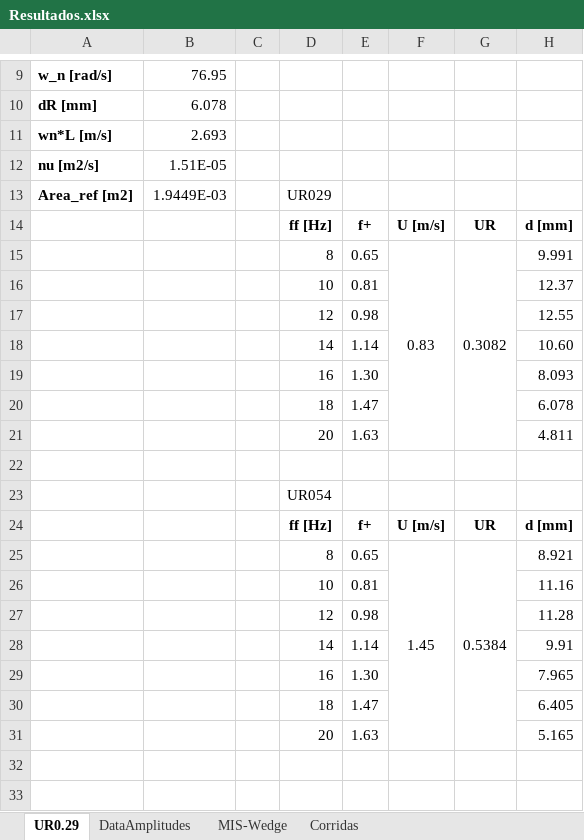
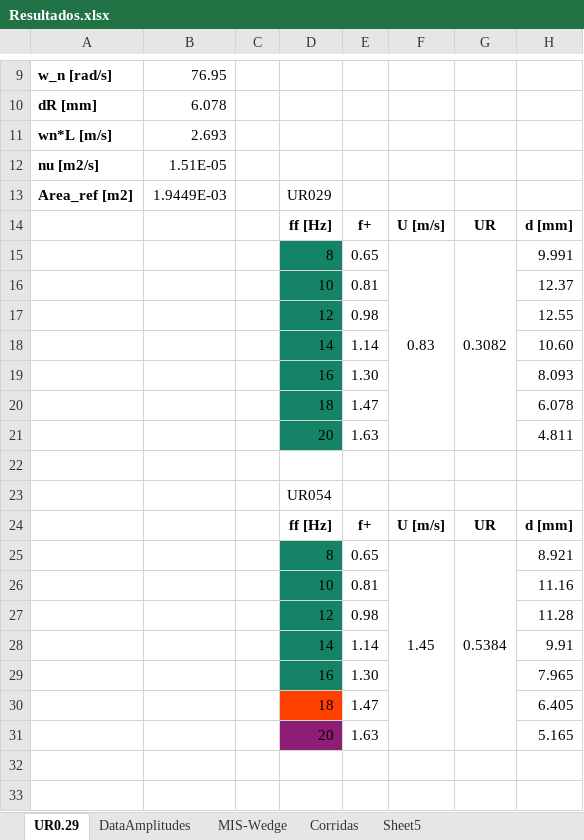
Before and after one commit to AndresPedemonteFIUBA/alaBatiente, an Excel workbook: Resultados/Resultados.xlsx, sheet UR0.29, drawn as a sheet; only a part is shown, gaps mark what is left out; values as stored, in another font and other column widths than the file's, no borders; charts and pictures not drawn; the diff names each change by its address in the sheet, - before the commit and + after, or states it on an @@ line.

```diff
--- a/Resultados/Resultados.xlsx (sheet UR0.29)
+++ b/Resultados/Resultados.xlsx (sheet UR0.29)
+sheet tab: Sheet5
-D15:D21 fill: none
+D15:D21 fill: #158466
-D25:D29 fill: none
+D25:D29 fill: #158466
-D30 fill: none
+D30 fill: #FF4000
-D31 fill: none
+D31 fill: #8D1D75
```
Also changed, not shown: sheet MIS-Wedge, charts or pictures, 55 other files.
